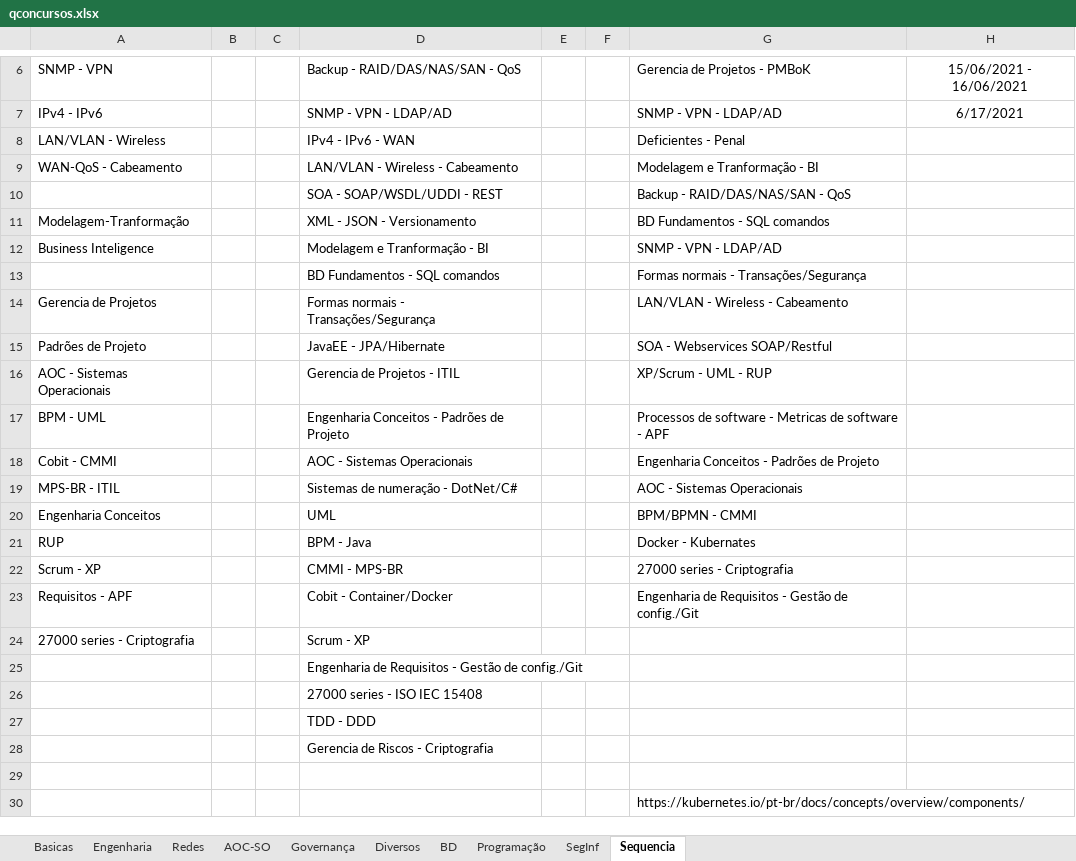
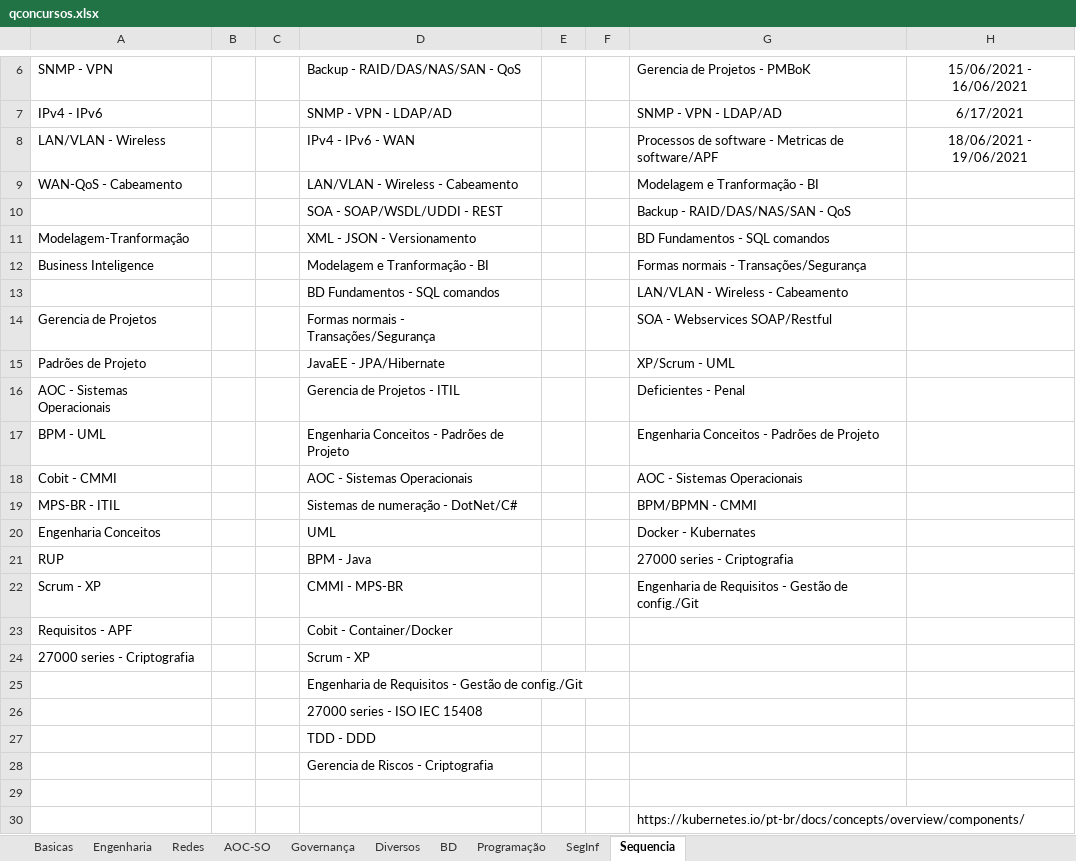
Before and after one commit to willhc1984/estudos, an Excel workbook: qconcursos.xlsx, sheet Sequencia, drawn as a sheet; only a part is shown, gaps mark what is left out; values as stored, in another font and other column widths than the file's, no borders; the diff names each change by its address in the sheet, - before the commit and + after, or states it on an @@ line.

```diff
--- a/qconcursos.xlsx (sheet Sequencia)
+++ b/qconcursos.xlsx (sheet Sequencia)
-G8: Deficientes - Penal
+G8: Processos de software - Metricas de software/APF
-H8: (empty)
+H8: 18/06/2021 - 19/06/2021
-G12: SNMP - VPN - LDAP/AD
+G12: Formas normais - Transações/Segurança
-G13: Formas normais - Transações/Segurança
+G13: LAN/VLAN - Wireless - Cabeamento
-G14: LAN/VLAN - Wireless - Cabeamento
+G14: SOA - Webservices SOAP/Restful
-G15: SOA - Webservices SOAP/Restful
+G15: XP/Scrum - UML
-G16: XP/Scrum - UML - RUP
+G16: Deficientes - Penal
-G17: Processos de software - Metricas de software - APF
+G17: Engenharia Conceitos - Padrões de Projeto
-G18: Engenharia Conceitos - Padrões de Projeto
+G18: AOC - Sistemas Operacionais
-G19: AOC - Sistemas Operacionais
+G19: BPM/BPMN - CMMI
-G20: BPM/BPMN - CMMI
+G20: Docker - Kubernates
-G21: Docker - Kubernates
+G21: 27000 series - Criptografia
-G22: 27000 series - Criptografia
+G22: Engenharia de Requisitos - Gestão de config./Git
-G23: Engenharia de Requisitos - Gestão de config./Git
+G23: (empty)
```
Also changed, not shown: sheet Engenharia, sheet BD, sheet Redes, 2 other files.
